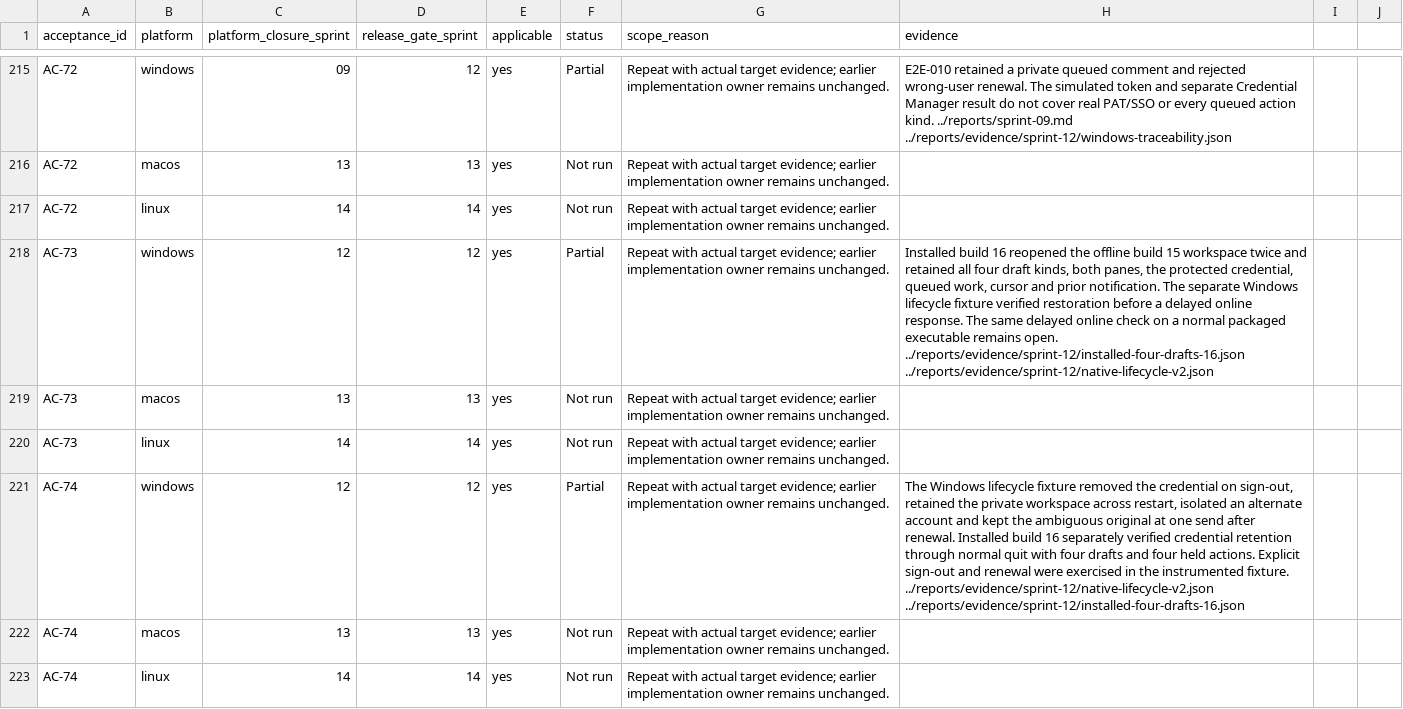
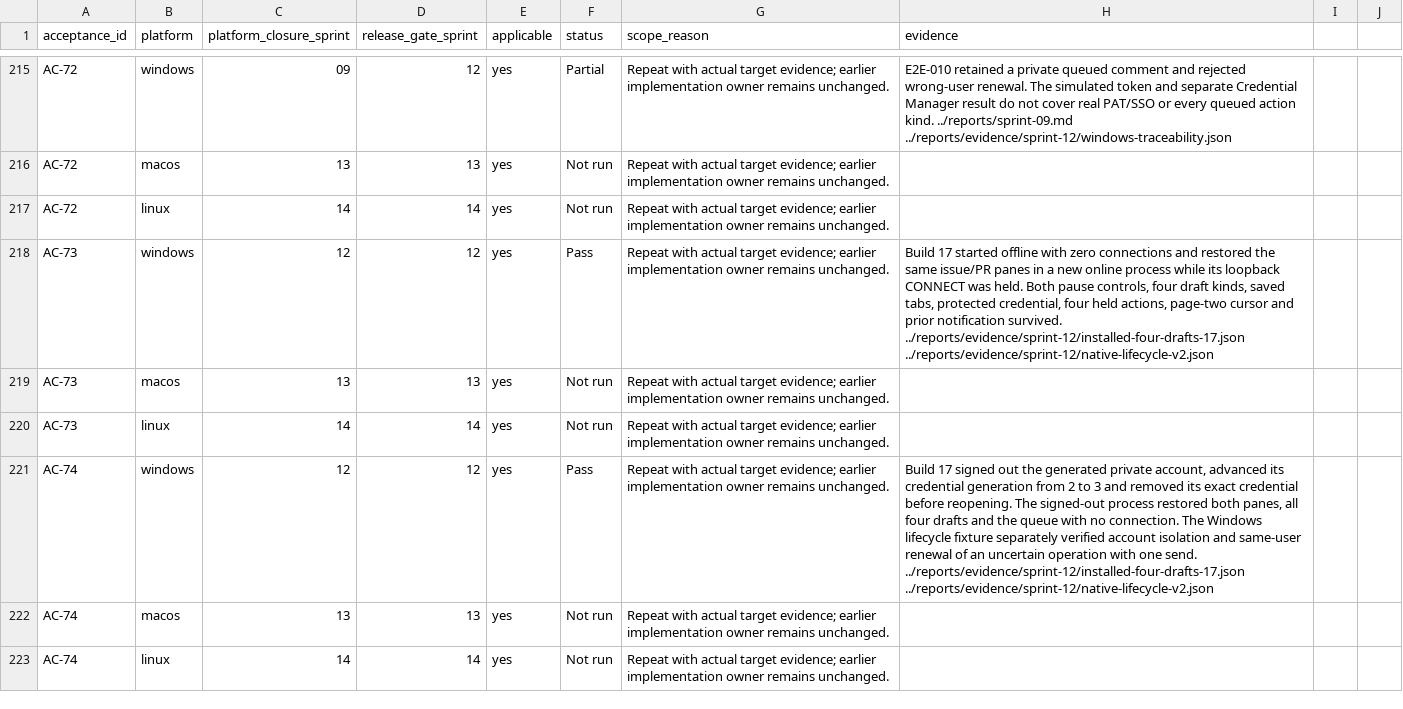
Before and after one commit to joshmarkovic/threadline, a CSV file: docs/spec/acceptance_platform_traceability.csv, drawn as a sheet; only a part is shown, gaps mark what is left out; the diff names each change by its address in the sheet, - before the commit and + after, or states it on an @@ line.

Commit message:
Record installed startup and sign-out verification
Confirm four draft types and held writes across offline and delayed
online starts. Verify the generated key was removed before restart. [skip ci]

```diff
--- a/docs/spec/acceptance_platform_traceability.csv
+++ b/docs/spec/acceptance_platform_traceability.csv
-F218 (status): Partial
+F218 (status): Pass
-H218 (evidence): Installed build 16 reopened the offline build 15 workspace twice and retained all four draft kinds, both panes, the protected credential, queued work, cursor and prior notification. The separate Windows lifecycle fixture verified restoration before a delayed online response. The same delayed online check on a normal packaged executable remains open. ../reports/evidence/sprint-12/installed-four-drafts-16.json ../reports/evidence/sprint-12/native-lifecycle-v2.json
+H218 (evidence): Build 17 started offline with zero connections and restored the same issue/PR panes in a new online process while its loopback CONNECT was held. Both pause controls, four draft kinds, saved tabs, protected credential, four held actions, page-two cursor and prior notification survived. ../reports/evidence/sprint-12/installed-four-drafts-17.json ../reports/evidence/sprint-12/native-lifecycle-v2.json
-F221 (status): Partial
+F221 (status): Pass
-H221 (evidence): The Windows lifecycle fixture removed the credential on sign-out, retained the private workspace across restart, isolated an alternate account and kept the ambiguous original at one send after renewal. Installed build 16 separately verified credential retention through normal quit with four drafts and four held actions. Explicit sign-out and renewal were exercised in the instrumented fixture. ../reports/evidence/sprint-12/native-lifecycle-v2.json ../reports/evidence/sprint-12/installed-four-drafts-16.json
+H221 (evidence): Build 17 signed out the generated private account, advanced its credential generation from 2 to 3 and removed its exact credential before reopening. The signed-out process restored both panes, all four drafts and the queue with no connection. The Windows lifecycle fixture separately verified account isolation and same-user renewal of an uncertain operation with one send. ../reports/evidence/sprint-12/installed-four-drafts-17.json ../reports/evidence/sprint-12/native-lifecycle-v2.json
```
Also changed, not shown: docs/spec/acceptance_traceability.csv, 2 other files.
